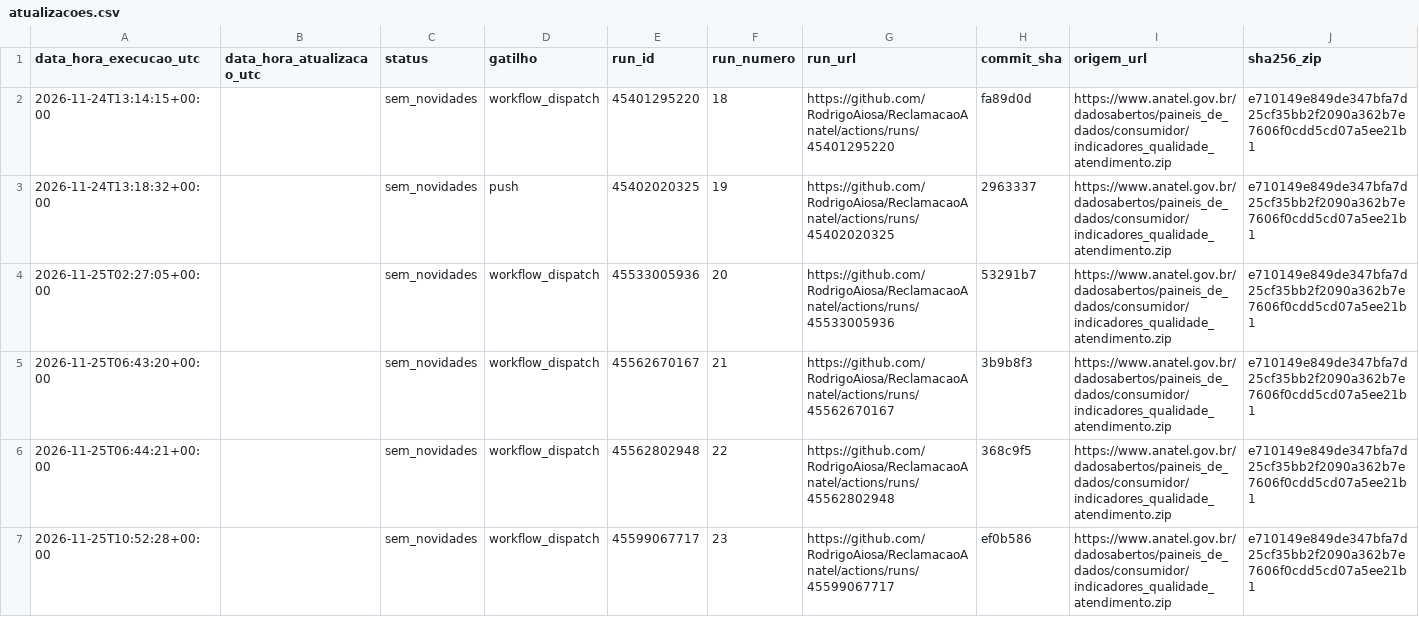
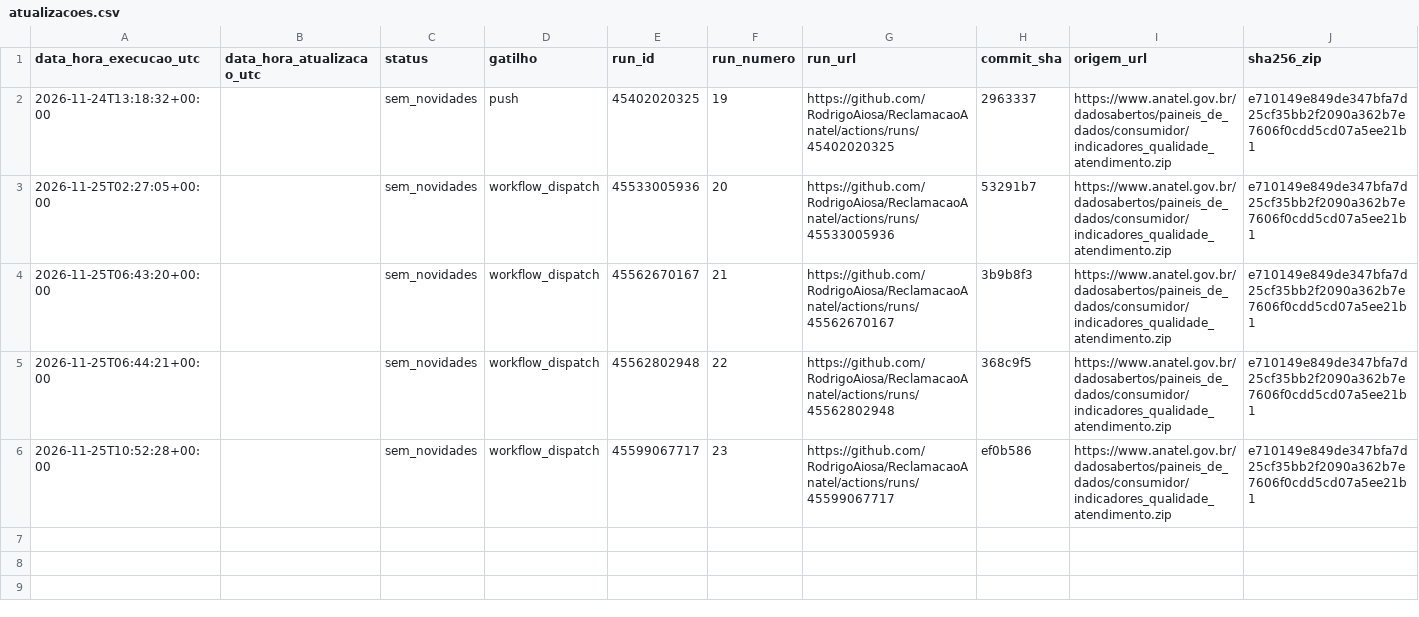
Before and after one commit to RodrigoAiosa/ReclamacaoAnatel, a CSV file: logs/atualizacoes.csv, drawn as a sheet; only a part is shown; rows hold the shown columns only; the diff names each change by its address in the sheet, - before the commit and + after, or states it on an @@ line.

```diff
--- a/logs/atualizacoes.csv
+++ b/logs/atualizacoes.csv
-row 2: 2026-11-24T13:14:15+00:00 |  | sem_novidades | workflow_dispatch | 45401295220 | 18 | https://github.com/RodrigoAiosa/ReclamacaoAnatel/actions/runs/45401295220 | fa89d0d | https://www.anatel.gov.br/dadosabertos/paineis_de_dados/consumidor/indicadores_qualidade_atendimento.zip | e710149e849de347bfa7d25cf35bb2f2090a362b7e7606f0cdd5cd07a5ee21b1
```
